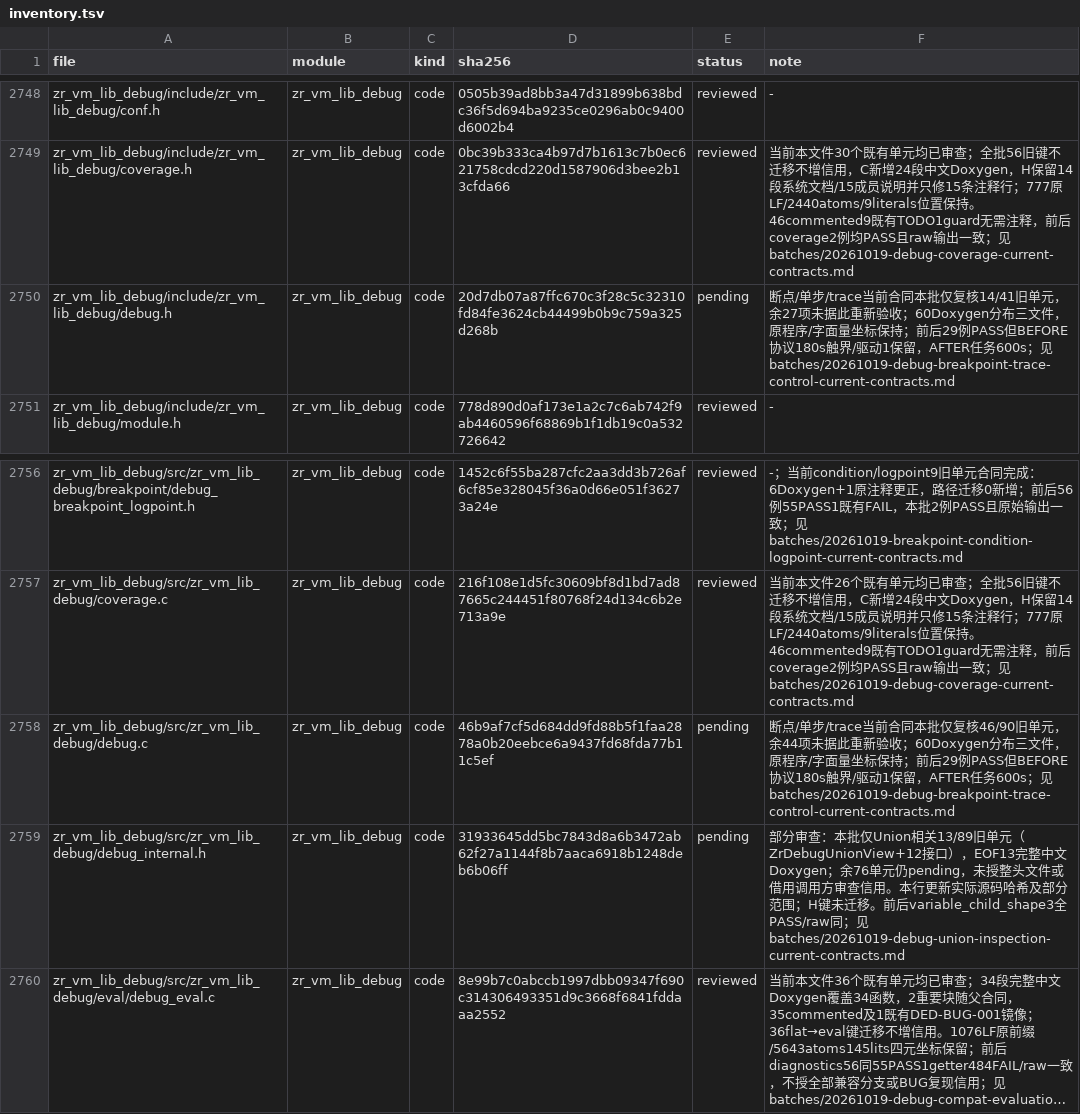
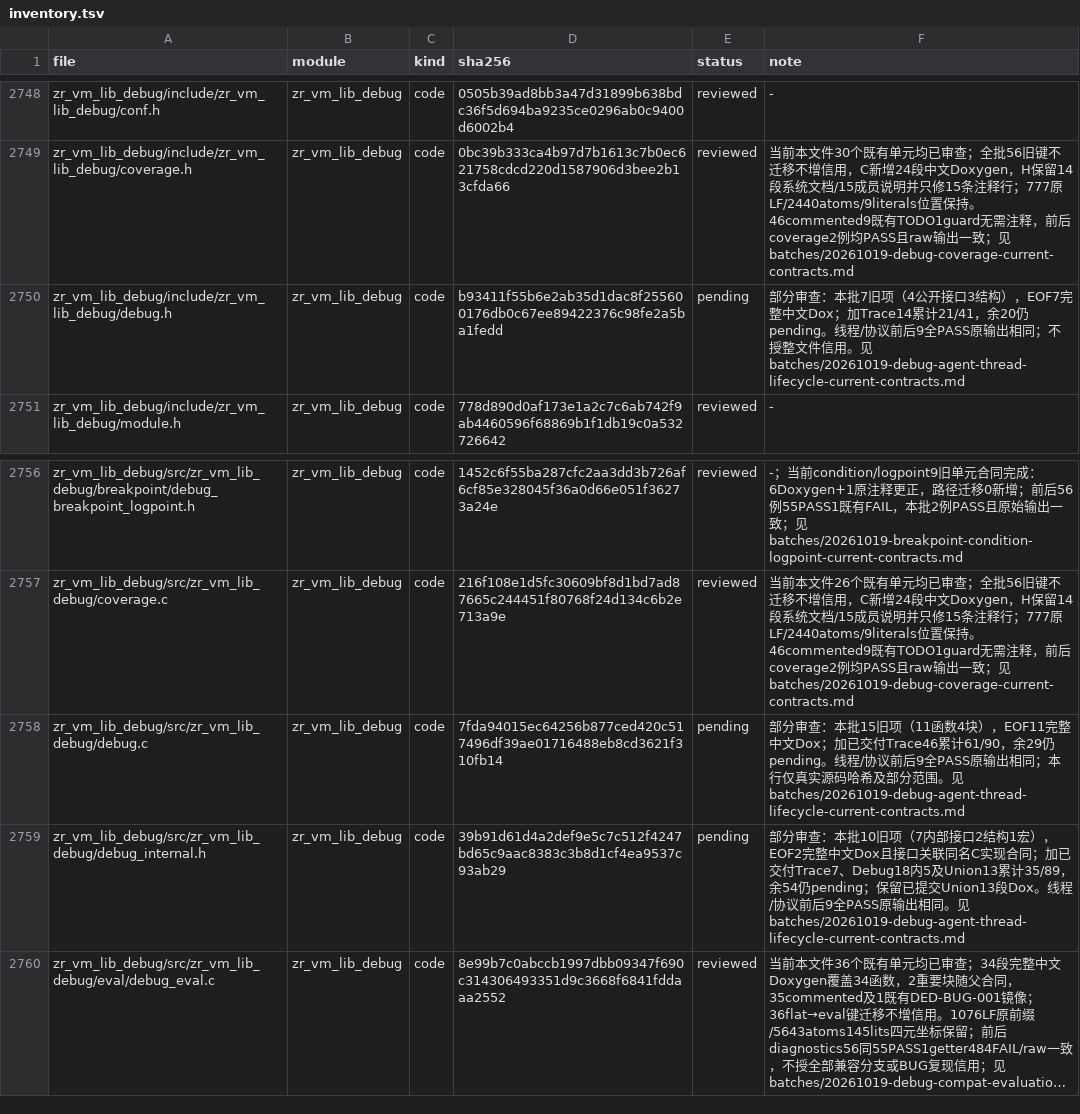
Before and after one commit to He-Jiahui/zr_vm, a TSV file: docs/code-review/inventory.tsv, drawn as a sheet; only a part is shown, gaps mark what is left out; long unchanged cells end in …; the diff names each change by its address in the sheet, - before the commit and + after, or states it on an @@ line.

Commit message:
docs(review): document agent thread lifecycle contracts

```diff
--- a/docs/code-review/inventory.tsv
+++ b/docs/code-review/inventory.tsv
-D2750 (sha256): 20d7db07a87ffc670c3f28c5c32310fd84fe3624cb44499b0b9c759a325d268b
+D2750 (sha256): b93411f55b6e2ab35d1dac8f255600176db0c67ee89422376c98fe2a5ba1fedd
-F2750 (note): 断点/单步/trace当前合同本批仅复核14/41旧单元，余27项未据此重新验收；60Doxygen分布三文件，原程序/字面量坐标保持；前后29例PASS但BEFORE协议180s触界/驱动1保留，AFTER任务600s；见batches/20261019-debug-breakpoint-trace-control-current-contracts.md
+F2750 (note): 部分审查：本批7旧项（4公开接口3结构），EOF7完整中文Dox；加Trace14累计21/41，余20仍pending。线程/协议前后9全PASS原输出相同；不授整文件信用。见batches/20261019-debug-agent-thread-lifecycle-current-contracts.md
-D2758 (sha256): 46b9af7cf5d684dd9fd88b5f1faa2878a0b20eebce6a9437fd68fda77b11c5ef
+D2758 (sha256): 7fda94015ec64256b877ced420c517496df39ae01716488eb8cd3621f310fb14
-F2758 (note): 断点/单步/trace当前合同本批仅复核46/90旧单元，余44项未据此重新验收；60Doxygen分布三文件，原程序/字面量坐标保持；前后29例PASS但BEFORE协议180s触界/驱动1保留，AFTER任务600s；见batches/20261019-debug-breakpoint-trace-control-current-contracts.md
+F2758 (note): 部分审查：本批15旧项（11函数4块），EOF11完整中文Dox；加已交付Trace46累计61/90，余29仍pending。线程/协议前后9全PASS原输出相同；本行仅真实源码哈希及部分范围。见batches/20261019-debug-agent-thread-lifecycle-current-contracts.md
-D2759 (sha256): 31933645dd5bc7843d8a6b3472ab62f27a1144f8b7aaca6918b1248deb6b06ff
+D2759 (sha256): 39b91d61d4a2def9e5c7c512f4247bd65c9aac8383c3b8d1cf4ea9537c93ab29
-F2759 (note): …本批仅Union相关13/89旧单元（ZrDebugUnionView+12接口），EOF13完整中文Doxygen；余76单元仍pending，未授整头文件或借用调用方审查信用。本行更新实际源码哈希及部分范围；H键未迁移。前后variable_child_shape3全PASS/raw同；见batches/20261019-debug-union-inspection-current-contracts.md
+F2759 (note): …本批10旧项（7内部接口2结构1宏），EOF2完整中文Dox且接口关联同名C实现合同；加已交付Trace7、Debug18内5及Union13累计35/89，余54仍pending；保留已提交Union13段Dox。线程/协议前后9全PASS原输出相同。见batches/20261019-debug-agent-thread-lifecycle-current-contracts.md
```
Also changed, not shown: 5 other files.
